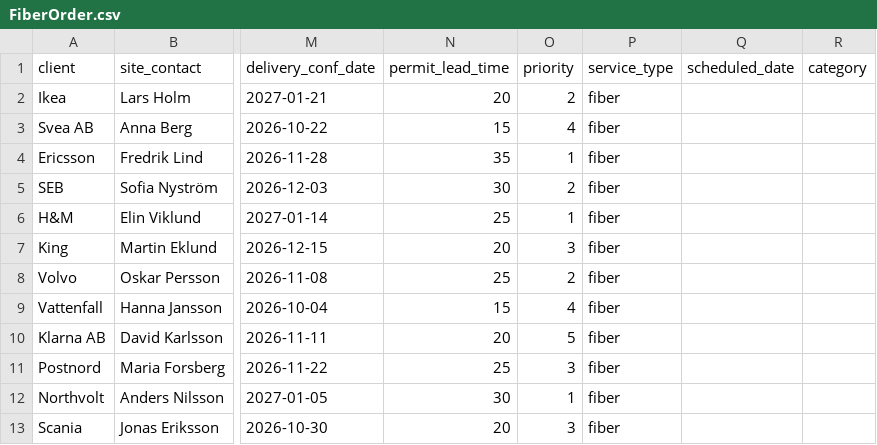
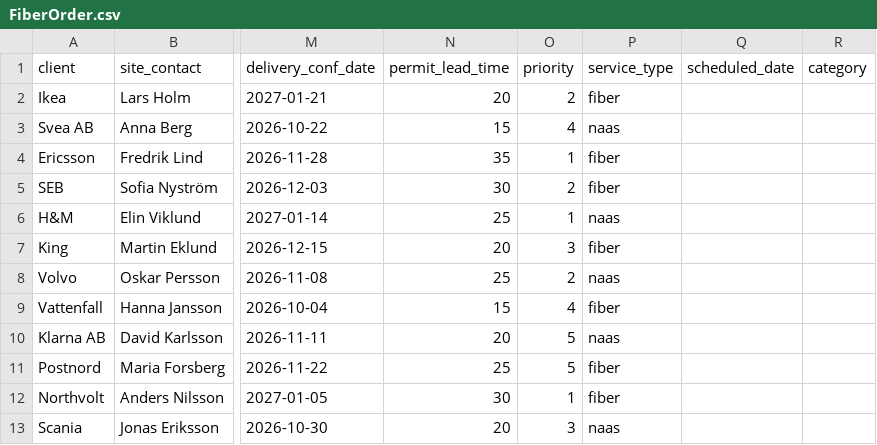
Before and after one commit to FahUmaAngel/Tele2-platform, a CSV file: src/data/FiberOrder.csv, drawn as a sheet; only a part is shown, gaps mark what is left out; the diff names each change by its address in the sheet, - before the commit and + after, or states it on an @@ line.

Commit message:
feat: add initial mock data for FiberOrder, NaasPreDesign, NetworkDesign, RfsReport, and WorkOrder CSVs.

```diff
--- a/src/data/FiberOrder.csv
+++ b/src/data/FiberOrder.csv
-P3 (service_type): fiber
+P3 (service_type): naas
-P6 (service_type): fiber
+P6 (service_type): naas
-P8 (service_type): fiber
+P8 (service_type): naas
-P10 (service_type): fiber
+P10 (service_type): naas
-O11 (priority): 3
+O11 (priority): 5
-P13 (service_type): fiber
+P13 (service_type): naas
```
Also changed, not shown: src/data/NaasPreDesign.csv, src/data/NetworkDesign.csv, 2 other files.
